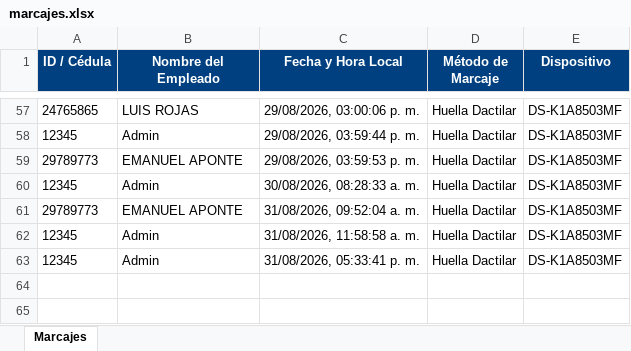
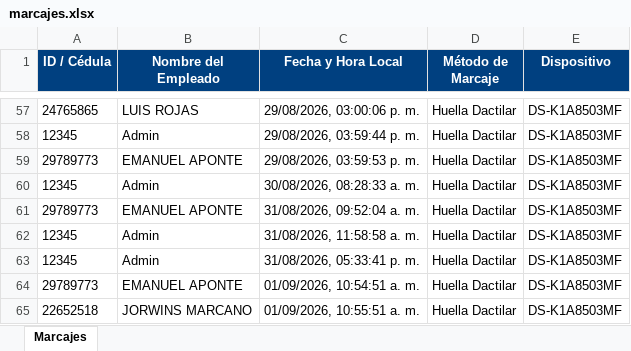
Before and after one commit to Edamking911/GestionPersonalNomina, an Excel workbook: marcajes.xlsx, sheet Marcajes, drawn as a sheet; only a part is shown, gaps mark what is left out; values as stored, in another font and other column widths than the file's, no borders; the diff names each change by its address in the sheet, - before the commit and + after, or states it on an @@ line.

```diff
--- a/marcajes.xlsx (sheet Marcajes)
+++ b/marcajes.xlsx (sheet Marcajes)
+row 64: 29789773 | EMANUEL APONTE | 01/09/2026, 10:54:51 a. m. | Huella Dactilar | DS-K1A8503MF
+row 65: 22652518 | JORWINS MARCANO | 01/09/2026, 10:55:51 a. m. | Huella Dactilar | DS-K1A8503MF
```
Also changed, not shown: 7 other files.
